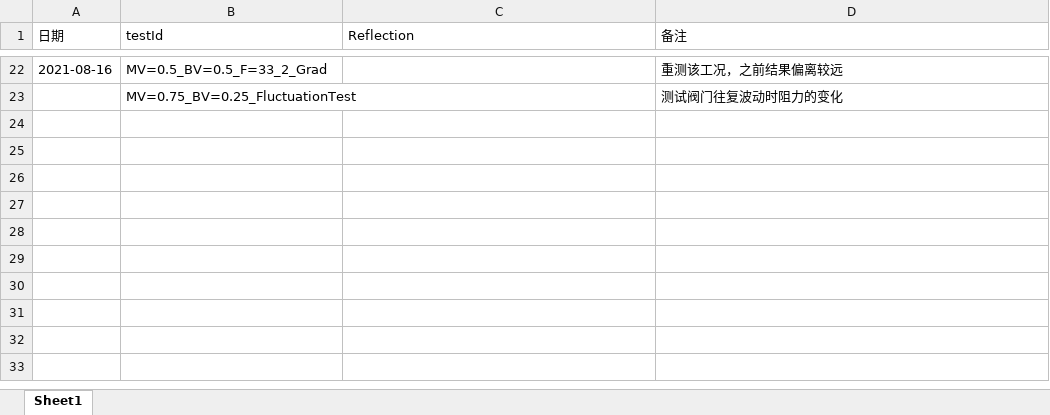
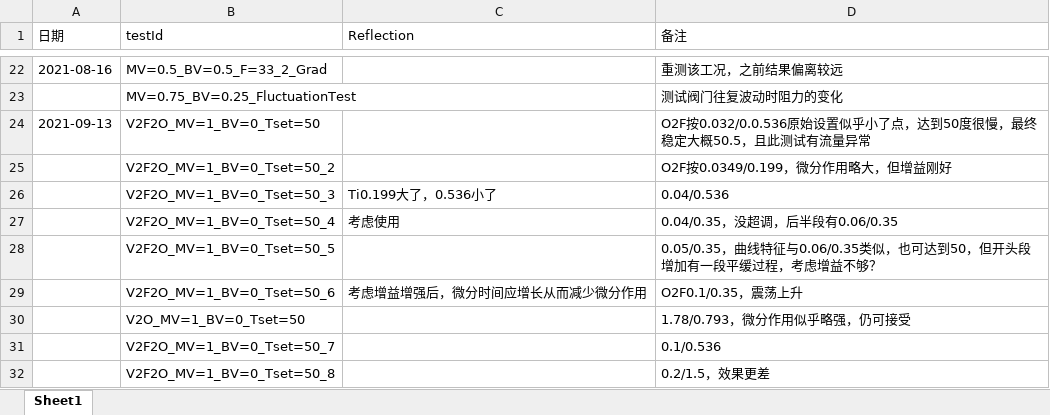
Before and after one commit to lxyandy66/CommandAndControl, an Excel workbook: ExperimentNote.xlsx, sheet Sheet1, drawn as a sheet; only a part is shown, gaps mark what is left out; values as stored, in another font and other column widths than the file's, no borders; the diff names each change by its address in the sheet, - before the commit and + after, or states it on an @@ line.

Commit message:
新实验记录(Exp);

```diff
--- a/ExperimentNote.xlsx (sheet Sheet1)
+++ b/ExperimentNote.xlsx (sheet Sheet1)
+row 24: 2021-09-13 | V2F2O_MV=1_BV=0_Tset=50 |  | O2F按0.032/0.0.536原始设置似乎小了点，达到50度很慢，最终稳定大概50.5，且此测试有流量异常
+row 25:  | V2F2O_MV=1_BV=0_Tset=50_2 |  | O2F按0.0349/0.199，微分作用略大，但增益刚好
+row 26:  | V2F2O_MV=1_BV=0_Tset=50_3 | Ti0.199大了，0.536小了 | 0.04/0.536
+row 27:  | V2F2O_MV=1_BV=0_Tset=50_4 | 考虑使用 | 0.04/0.35，没超调，后半段有0.06/0.35
+row 28:  | V2F2O_MV=1_BV=0_Tset=50_5 |  | 0.05/0.35，曲线特征与0.06/0.35类似，也可达到50，但开头段增加有一段平缓过程，考虑增益不够？
+row 29:  | V2F2O_MV=1_BV=0_Tset=50_6 | 考虑增益增强后，微分时间应增长从而减少微分作用 | O2F0.1/0.35，震荡上升
+row 30:  | V2O_MV=1_BV=0_Tset=50 |  | 1.78/0.793，微分作用似乎略强，仍可接受
+row 31:  | V2F2O_MV=1_BV=0_Tset=50_7 |  | 0.1/0.536
+row 32:  | V2F2O_MV=1_BV=0_Tset=50_8 |  | 0.2/1.5，效果更差
```
